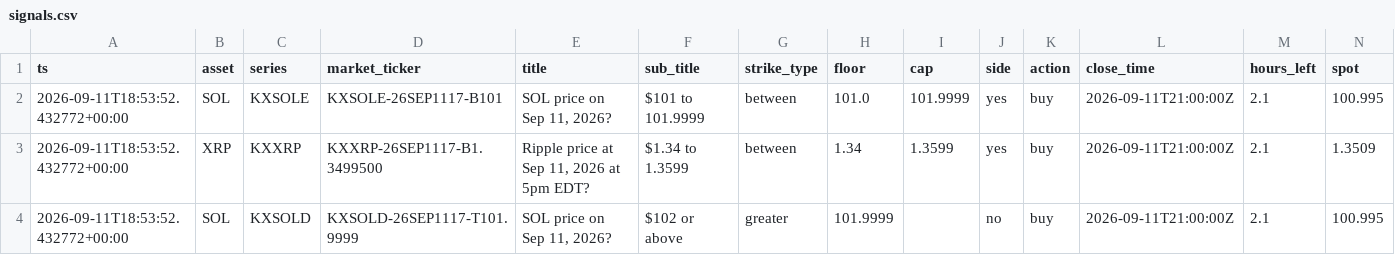
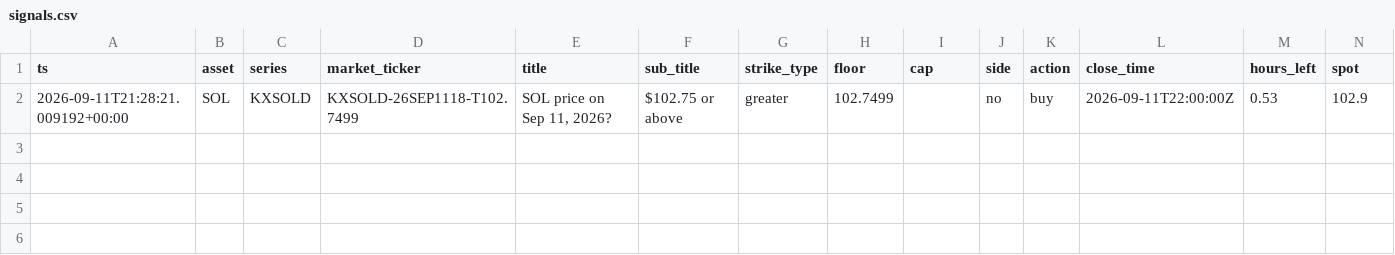
Before and after one commit to JorgeCampe/crypto-signals-bot, a CSV file: crypto_signals_bot/data/signals.csv, drawn as a sheet; only a part is shown; removed rows and columns are numbered as before the commit, all else as after; rows hold the shown columns only; the diff names each change by its address in the sheet, - before the commit and + after, or states it on an @@ line.

```diff
--- a/crypto_signals_bot/data/signals.csv
+++ b/crypto_signals_bot/data/signals.csv
-row 2: 2026-09-11T18:53:52.432772+00:00 | SOL | KXSOLE | KXSOLE-26SEP1117-B101 | SOL price on Sep 11, 2026? | $101 to 101.9999 | between | 101.0 | 101.9999 | yes | buy | 2026-09-11T21:00:00Z | 2.1 | 100.995
-row 3: 2026-09-11T18:53:52.432772+00:00 | XRP | KXXRP | KXXRP-26SEP1117-B1.3499500 | Ripple price at Sep 11, 2026 at 5pm EDT? | $1.34 to 1.3599 | between | 1.34 | 1.3599 | yes | buy | 2026-09-11T21:00:00Z | 2.1 | 1.3509
-row 4: 2026-09-11T18:53:52.432772+00:00 | SOL | KXSOLD | KXSOLD-26SEP1117-T101.9999 | SOL price on Sep 11, 2026? | $102 or above | greater | 101.9999 |  | no | buy | 2026-09-11T21:00:00Z | 2.1 | 100.995
+row 2: 2026-09-11T21:28:21.009192+00:00 | SOL | KXSOLD | KXSOLD-26SEP1118-T102.7499 | SOL price on Sep 11, 2026? | $102.75 or above | greater | 102.7499 |  | no | buy | 2026-09-11T22:00:00Z | 0.53 | 102.9
```
Also changed, not shown: crypto_signals_bot/data/equity.csv, crypto_signals_bot/data/positions.csv, 2 other files.
